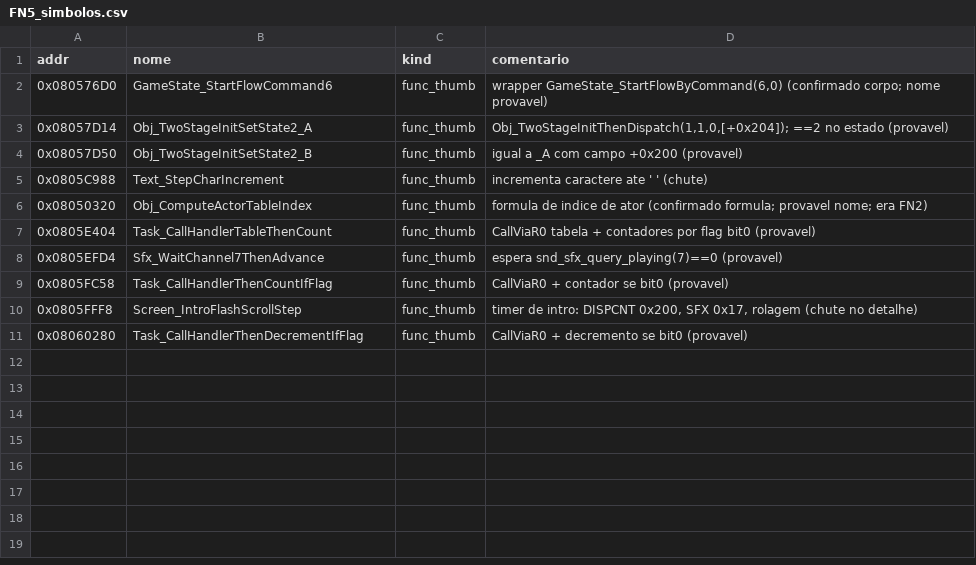
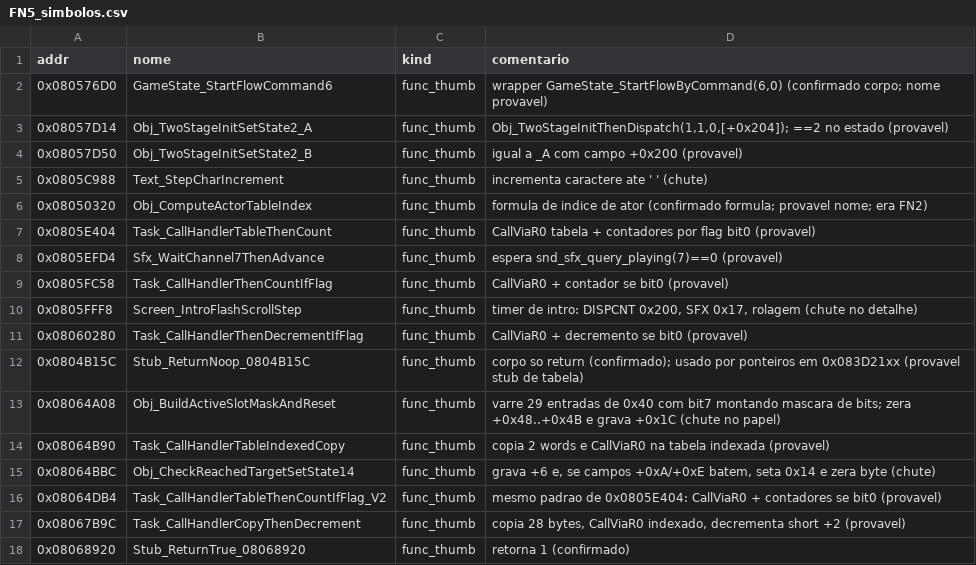
Before and after one commit to jvsdm/Medabots-Romhacking-Toolkit, a CSV file: re/functions/FN5_simbolos.csv, drawn as a sheet.

```diff
--- a/re/functions/FN5_simbolos.csv
+++ b/re/functions/FN5_simbolos.csv
@@ -11 +11,8 @@ addr,nome,kind,comentario
 0x08060280,Task_CallHandlerThenDecrementIfFlag,func_thumb,"CallViaR0 + decremento se bit0 (provavel)"
+0x0804B15C,Stub_ReturnNoop_0804B15C,func_thumb,"corpo so return (confirmado); usado por ponteiros em 0x083D21xx (provavel stub de tabela)"
+0x08064A08,Obj_BuildActiveSlotMaskAndReset,func_thumb,"varre 29 entradas de 0x40 com bit7 montando mascara de bits; zera +0x48..+0x4B e grava +0x1C (chute no papel)"
+0x08064B90,Task_CallHandlerTableIndexedCopy,func_thumb,"copia 2 words e CallViaR0 na tabela indexada (provavel)"
+0x08064BBC,Obj_CheckReachedTargetSetState14,func_thumb,"grava +6 e, se campos +0xA/+0xE batem, seta 0x14 e zera byte (chute)"
+0x08064DB4,Task_CallHandlerTableThenCountIfFlag_V2,func_thumb,"mesmo padrao de 0x0805E404: CallViaR0 + contadores se bit0 (provavel)"
+0x08067B9C,Task_CallHandlerCopyThenDecrement,func_thumb,"copia 28 bytes, CallViaR0 indexado, decrementa short +2 (provavel)"
+0x08068920,Stub_ReturnTrue_08068920,func_thumb,"retorna 1 (confirmado)"
```
Also changed, not shown: re/ghidra/medabots_sync.tsv, 2 other files.
